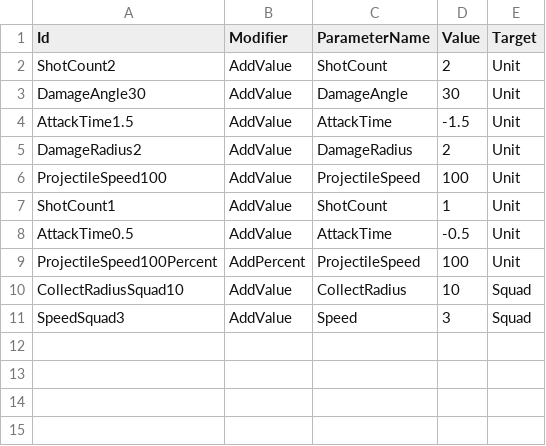
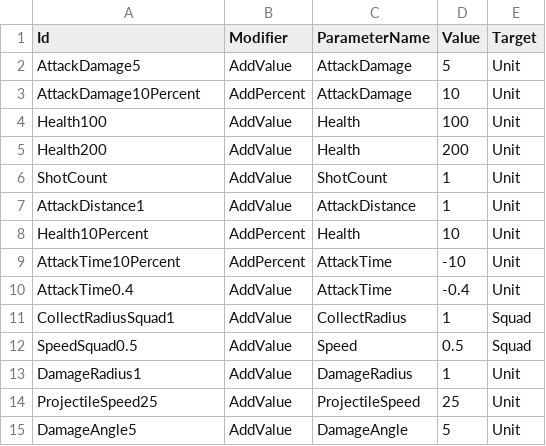
Before and after one commit to KonstantKuz/SuperpowerSquad, a CSV file: Assets/Resources/Configs/Modifiers.csv, drawn as a sheet.

```diff
--- a/Assets/Resources/Configs/Modifiers.csv
+++ b/Assets/Resources/Configs/Modifiers.csv
@@ -1,11 +1,15 @@
 Id,Modifier,ParameterName,Value,Target
-ShotCount2,AddValue,ShotCount,2,Unit
-DamageAngle30,AddValue,DamageAngle,30,Unit
-AttackTime1.5,AddValue,AttackTime,-1.5,Unit
-DamageRadius2,AddValue,DamageRadius,2,Unit
-ProjectileSpeed100,AddValue,ProjectileSpeed,100,Unit
-ShotCount1,AddValue,ShotCount,1,Unit
-AttackTime0.5,AddValue,AttackTime,-0.5,Unit
-ProjectileSpeed100Percent,AddPercent,ProjectileSpeed,100,Unit
-CollectRadiusSquad10,AddValue,CollectRadius,10,Squad
-SpeedSquad3,AddValue,Speed,3,Squad
+AttackDamage5,AddValue,AttackDamage,5,Unit
+AttackDamage10Percent,AddPercent,AttackDamage,10,Unit
+Health100,AddValue,Health,100,Unit
+Health200,AddValue,Health,200,Unit
+ShotCount,AddValue,ShotCount,1,Unit
+AttackDistance1,AddValue,AttackDistance,1,Unit
+Health10Percent,AddPercent,Health,10,Unit
+AttackTime10Percent,AddPercent,AttackTime,-10,Unit
+AttackTime0.4,AddValue,AttackTime,-0.4,Unit
+CollectRadiusSquad1,AddValue,CollectRadius,1,Squad
+SpeedSquad0.5,AddValue,Speed,0.5,Squad
+DamageRadius1,AddValue,DamageRadius,1,Unit
+ProjectileSpeed25,AddValue,ProjectileSpeed,25,Unit
+DamageAngle5,AddValue,DamageAngle,5,Unit
```
Also changed, not shown: Assets/Resources/Configs/PlayerUnit.csv, Assets/Resources/Configs/Upgrades.csv, 11 other files.
